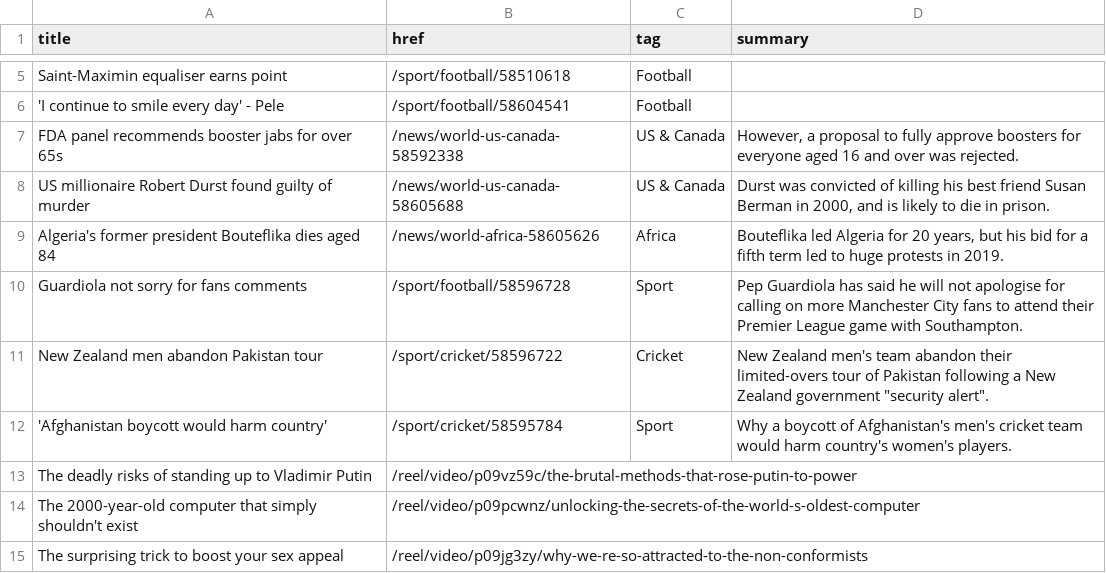
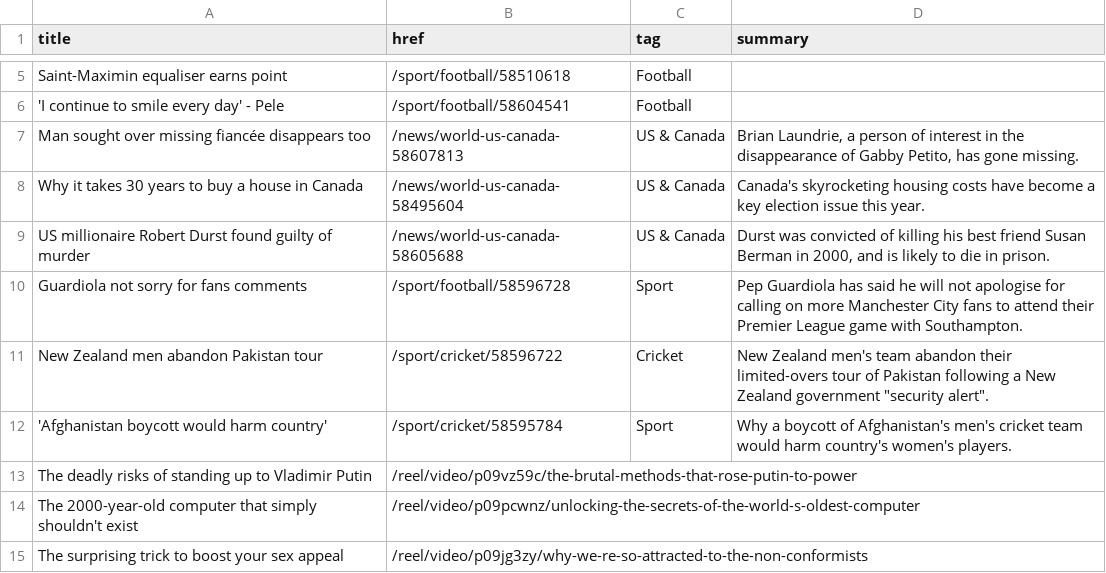
Before and after one commit to jsoma/autoscraper-history, a CSV file: bbc-headlines.csv, drawn as a sheet; only a part is shown, gaps mark what is left out.

```diff
--- a/bbc-headlines.csv
+++ b/bbc-headlines.csv
@@ -6,5 +6,5 @@ Saint-Maximin equaliser earns point,/sport/football/58510618,Football,
 'I continue to smile every day' - Pele,/sport/football/58604541,Football,
-FDA panel recommends booster jabs for over 65s,/news/world-us-canada-58592338,US & Canada,"However, a proposal to fully approve boosters for everyone aged 16 and over was rejected."
+Man sought over missing fiancée disappears too,/news/world-us-canada-58607813,US & Canada,"Brian Laundrie, a person of interest in the disappearance of Gabby Petito, has gone missing."
+Why it takes 30 years to buy a house in Canada,/news/world-us-canada-58495604,US & Canada,Canada's skyrocketing housing costs have become a key election issue this year.
 US millionaire Robert Durst found guilty of murder,/news/world-us-canada-58605688,US & Canada,"Durst was convicted of killing his best friend Susan Berman in 2000, and is likely to die in prison."
-Algeria's former president Bouteflika dies aged 84,/news/world-africa-58605626,Africa,"Bouteflika led Algeria for 20 years, but his bid for a fifth term led to huge protests in 2019."
 Guardiola not sorry for fans comments,/sport/football/58596728,Sport,Pep Guardiola has said he will not apologise for calling on more Manchester City fans to attend their Premier League game with Southampton.
```
